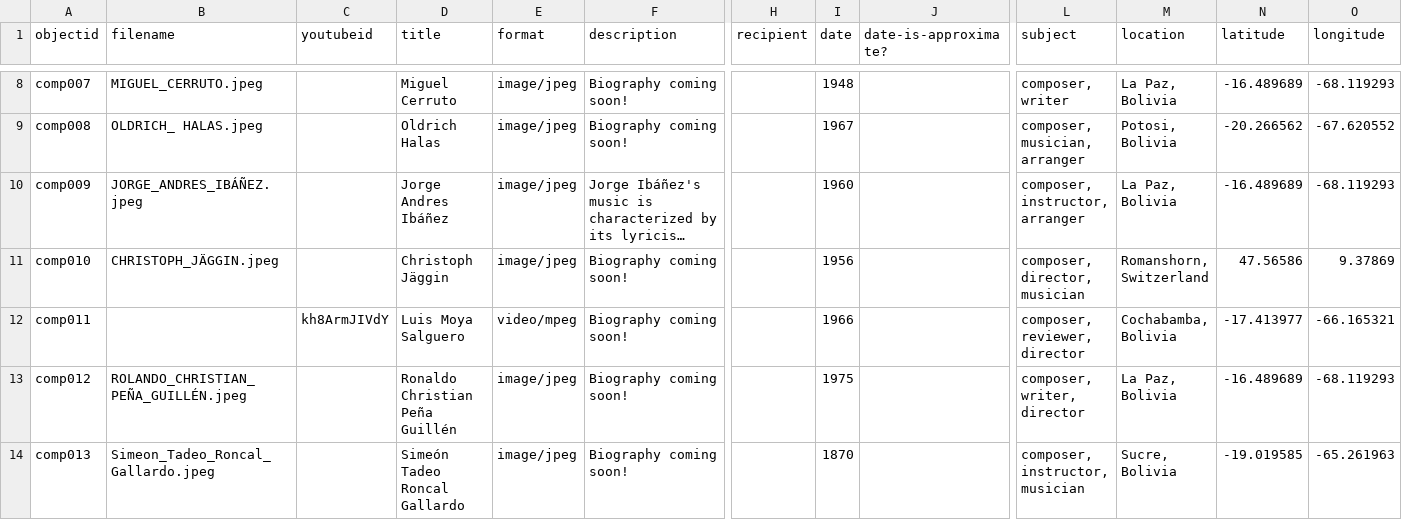
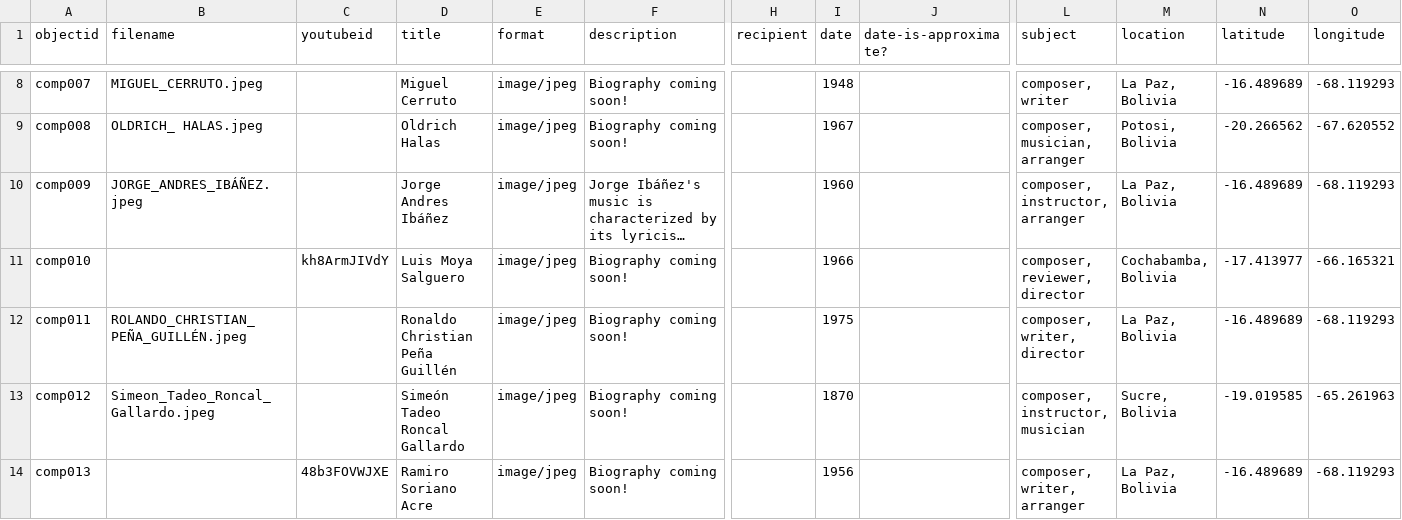
Before and after one commit to vgar16/BMHPDEMO3, a CSV file: _data/BMHPDEMO-data.csv, drawn as a sheet; only a part is shown, gaps mark what is left out; long unchanged cells end in …; the diff covers the shown part only; the diff names each change by its address in the sheet, - before the commit and + after, or states it on an @@ line.

Commit message:
Updated data

```diff
--- a/_data/BMHPDEMO-data.csv
+++ b/_data/BMHPDEMO-data.csv
-B11 (filename): CHRISTOPH_JÄGGIN.jpeg
+B11 (filename): (empty)
-C11 (youtubeid): (empty)
+C11 (youtubeid): kh8ArmJIVdY
-D11 (title): Christoph Jäggin
+D11 (title): Luis Moya Salguero
-I11 (date): 1956
+I11 (date): 1966
-L11 (subject): composer, director, musician
+L11 (subject): composer, reviewer, director
-M11 (location): Romanshorn, Switzerland
+M11 (location): Cochabamba, Bolivia
-N11 (latitude): 47.56586
+N11 (latitude): -17.413977
-O11 (longitude): 9.37869
+O11 (longitude): -66.165321
-B12 (filename): (empty)
+B12 (filename): ROLANDO_CHRISTIAN_PEÑA_GUILLÉN.jpeg
-C12 (youtubeid): kh8ArmJIVdY
+C12 (youtubeid): (empty)
-D12 (title): Luis Moya Salguero
+D12 (title): Ronaldo Christian Peña Guillén
-E12 (format): video/mpeg
+E12 (format): image/jpeg
-I12 (date): 1966
+I12 (date): 1975
-L12 (subject): composer, reviewer, director
+L12 (subject): composer, writer, director
-M12 (location): Cochabamba, Bolivia
+M12 (location): La Paz, Bolivia
-N12 (latitude): -17.413977
+N12 (latitude): -16.489689
-O12 (longitude): -66.165321
+O12 (longitude): -68.119293
-B13 (filename): ROLANDO_CHRISTIAN_PEÑA_GUILLÉN.jpeg
+B13 (filename): Simeon_Tadeo_Roncal_Gallardo.jpeg
-D13 (title): Ronaldo Christian Peña Guillén
+D13 (title): Simeón Tadeo Roncal Gallardo
-I13 (date): 1975
+I13 (date): 1870
-L13 (subject): composer, writer, director
+L13 (subject): composer, instructor, musician
-M13 (location): La Paz, Bolivia
+M13 (location): Sucre, Bolivia
-N13 (latitude): -16.489689
+N13 (latitude): -19.019585
-O13 (longitude): -68.119293
+O13 (longitude): -65.261963
-B14 (filename): Simeon_Tadeo_Roncal_Gallardo.jpeg
+B14 (filename): (empty)
-C14 (youtubeid): (empty)
+C14 (youtubeid): 48b3FOVWJXE
-D14 (title): Simeón Tadeo Roncal Gallardo
+D14 (title): Ramiro Soriano Acre
-I14 (date): 1870
+I14 (date): 1956
-L14 (subject): composer, instructor, musician
+L14 (subject): composer, writer, arranger
-M14 (location): Sucre, Bolivia
+M14 (location): La Paz, Bolivia
-N14 (latitude): -19.019585
+N14 (latitude): -16.489689
-O14 (longitude): -65.261963
+O14 (longitude): -68.119293
```
Also changed, not shown: 1 removed row and 34 edited cells elsewhere in this file.
